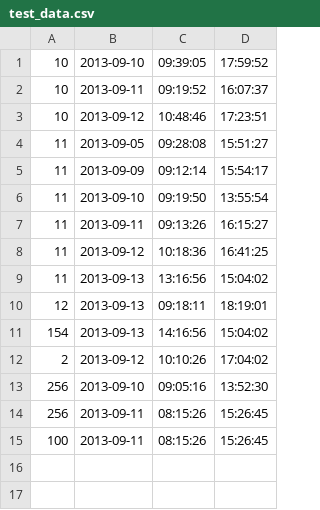
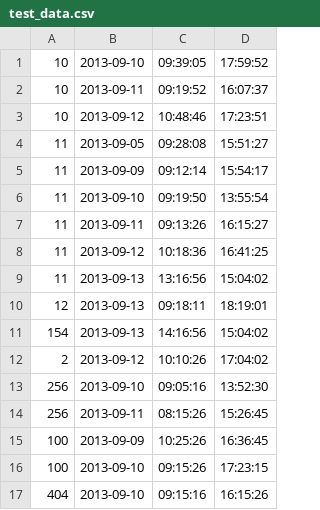
Before and after one commit to aadamski/presence-analyzer-aadamski, a CSV file: runtime/data/test_data.csv, drawn as a sheet.

```diff
--- a/runtime/data/test_data.csv
+++ b/runtime/data/test_data.csv
@@ -14,2 +14,4 @@
 256,2013-09-11,08:15:26,15:26:45
-100,2013-09-11,08:15:26,15:26:45
+100,2013-09-09,10:25:26,16:36:45
+100,2013-09-10,09:15:26,17:23:15
+404,2013-09-10,09:15:16,16:15:26
```
Also changed, not shown: 1 other file.
